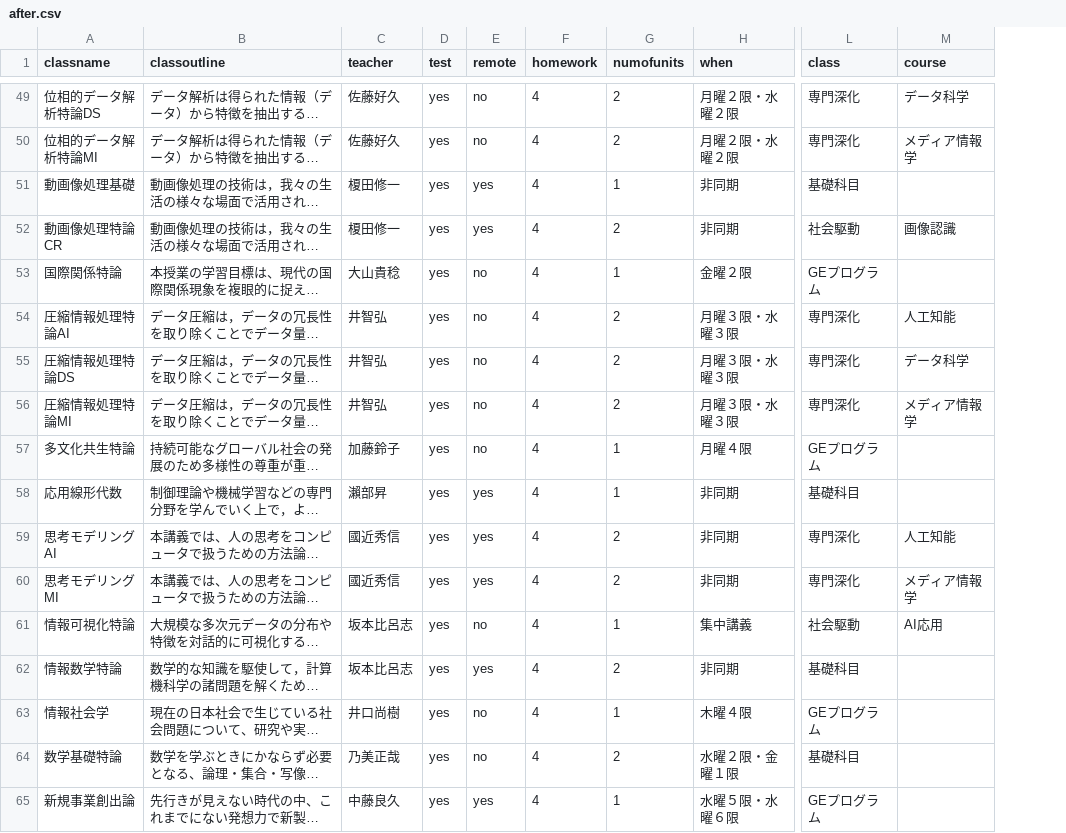
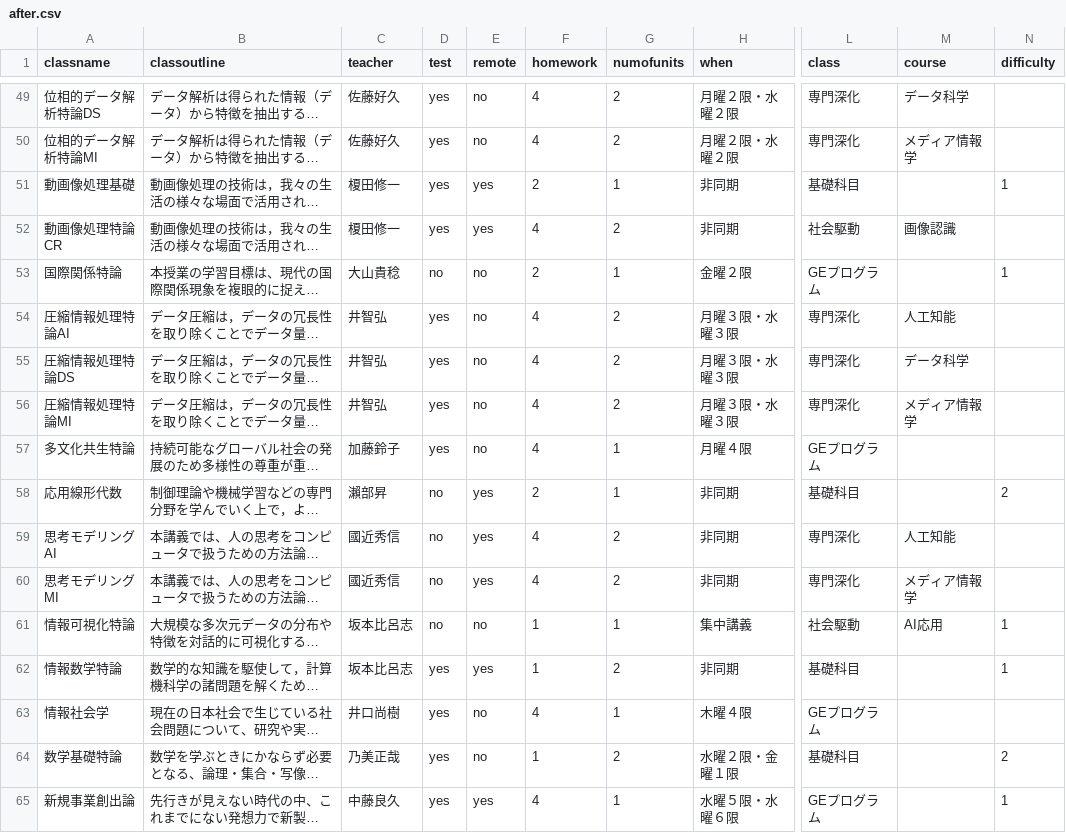
Before and after one commit to sha-ce/lecture-optimization, a CSV file: back/classnavi/datas/after.csv, drawn as a sheet; only a part is shown, gaps mark what is left out; long unchanged cells end in …; the diff covers the shown part only; the diff names each change by its address in the sheet, - before the commit and + after, or states it on an @@ line.

```diff
--- a/back/classnavi/datas/after.csv
+++ b/back/classnavi/datas/after.csv
+column N (difficulty), rows 51-65: 1 |  | 1 |  |  |  |  | 2 |  |  | 1 | 1 |  | 2 | 1
-F51 (homework): 4
+F51 (homework): 2
-D53 (test): yes
+D53 (test): no
-F53 (homework): 4
+F53 (homework): 2
-D58:D61 (test): yes
+D58:D61 (test): no
-F58 (homework): 4
+F58 (homework): 2
-F61:F62 (homework): 4
+F61:F62 (homework): 1
-F64 (homework): 4
+F64 (homework): 1
```
Also changed, not shown: 85 edited cells elsewhere in this file, 3 other files.
